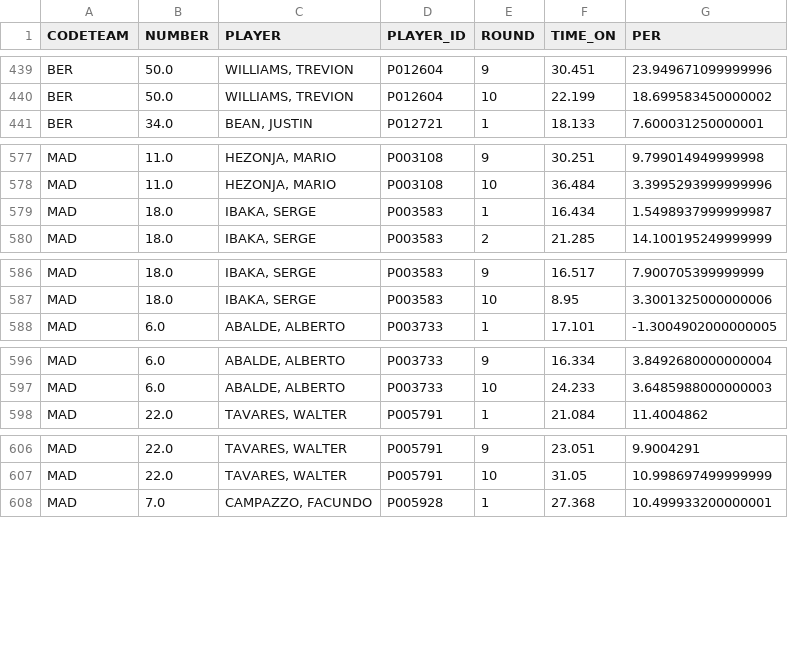
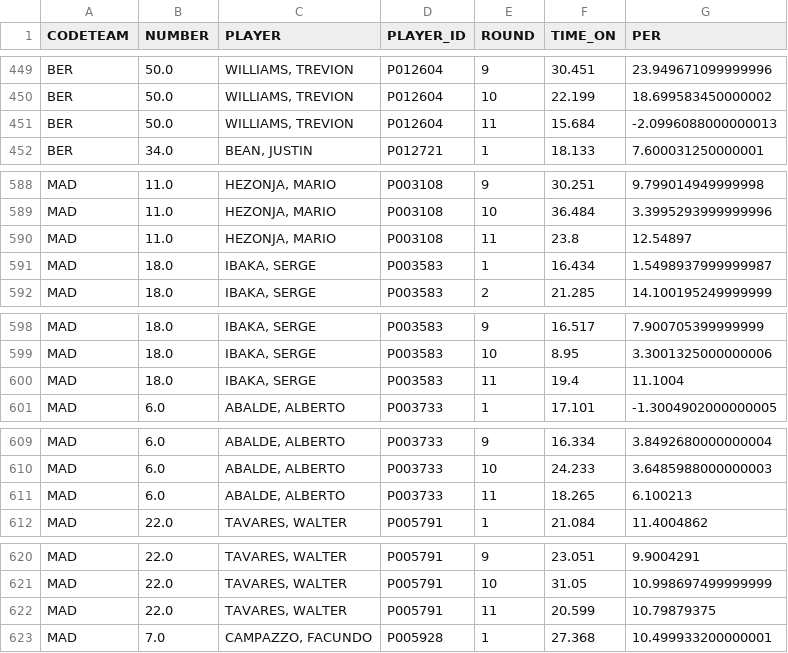
Before and after one commit to gpain1999/Euroleague_Eurocup_Analyses, a CSV file: datas/euroleague_PER_2024_round.csv, drawn as a sheet; only a part is shown, gaps mark what is left out; the diff covers the shown part only; the diff names each change by its address in the sheet, - before the commit and + after, or states it on an @@ line.

```diff
--- a/datas/euroleague_PER_2024_round.csv
+++ b/datas/euroleague_PER_2024_round.csv
+row 451: BER | 50.0 | WILLIAMS, TREVION | P012604 | 11 | 15.684 | -2.0996088000000013
+row 590: MAD | 11.0 | HEZONJA, MARIO | P003108 | 11 | 23.8 | 12.54897
+row 600: MAD | 18.0 | IBAKA, SERGE | P003583 | 11 | 19.4 | 11.1004
+row 611: MAD | 6.0 | ABALDE, ALBERTO | P003733 | 11 | 18.265 | 6.100213
+row 622: MAD | 22.0 | TAVARES, WALTER | P005791 | 11 | 20.599 | 10.79879375
```
Also changed, not shown: 18 added rows elsewhere in this file, datas/euroleague_PER_2024.csv, datas/euroleague_five_evol_2024.csv, 5 other files.
